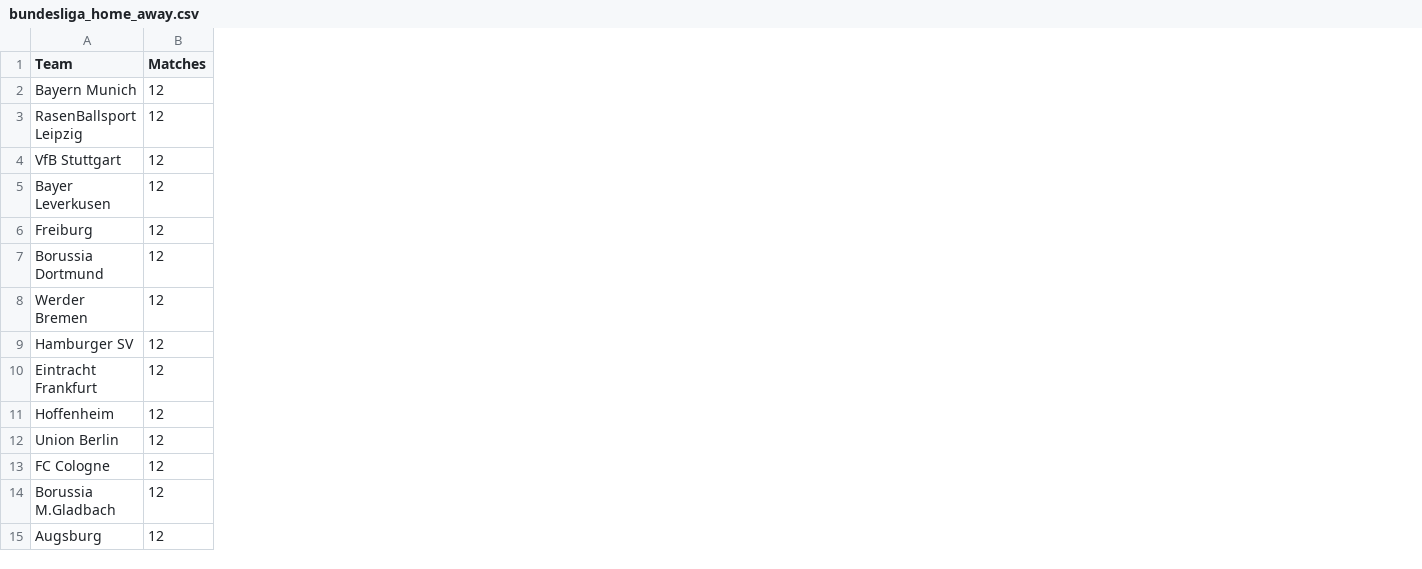
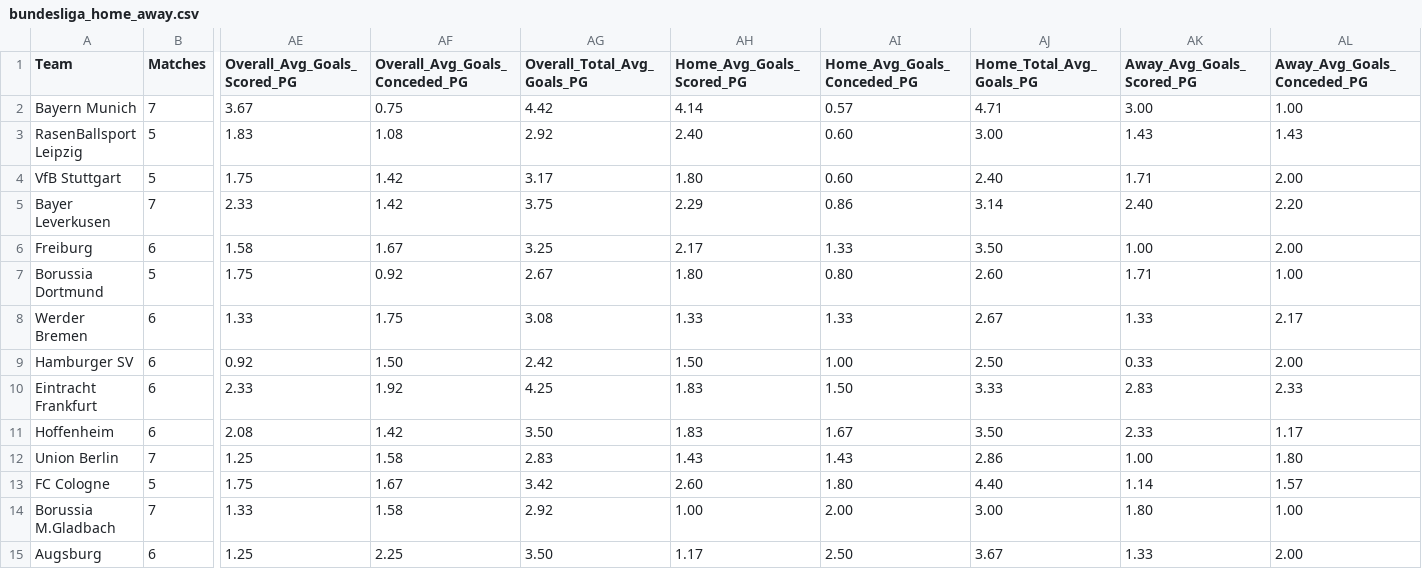
Before and after one commit to profdue/phantom, a CSV file: data/bundesliga_home_away.csv, drawn as a sheet; only a part is shown, gaps mark what is left out; the diff covers the shown part only; the diff names each change by its address in the sheet, - before the commit and + after, or states it on an @@ line.

Commit message:
Update bundesliga_home_away.csv

```diff
--- a/data/bundesliga_home_away.csv
+++ b/data/bundesliga_home_away.csv
+column AE (Overall_Avg_Goals_Scored_PG), rows 2-15: 3.67 | 1.83 | 1.75 | 2.33 | 1.58 | 1.75 | 1.33 | 0.92 | 2.33 | 2.08 | 1.25 | 1.75 | 1.33 | 1.25
+column AF (Overall_Avg_Goals_Conceded_PG), rows 2-15: 0.75 | 1.08 | 1.42 | 1.42 | 1.67 | 0.92 | 1.75 | 1.50 | 1.92 | 1.42 | 1.58 | 1.67 | 1.58 | 2.25
+column AG (Overall_Total_Avg_Goals_PG), rows 2-15: 4.42 | 2.92 | 3.17 | 3.75 | 3.25 | 2.67 | 3.08 | 2.42 | 4.25 | 3.50 | 2.83 | 3.42 | 2.92 | 3.50
+column AH (Home_Avg_Goals_Scored_PG), rows 2-15: 4.14 | 2.40 | 1.80 | 2.29 | 2.17 | 1.80 | 1.33 | 1.50 | 1.83 | 1.83 | 1.43 | 2.60 | 1.00 | 1.17
+column AI (Home_Avg_Goals_Conceded_PG), rows 2-15: 0.57 | 0.60 | 0.60 | 0.86 | 1.33 | 0.80 | 1.33 | 1.00 | 1.50 | 1.67 | 1.43 | 1.80 | 2.00 | 2.50
+column AJ (Home_Total_Avg_Goals_PG), rows 2-15: 4.71 | 3.00 | 2.40 | 3.14 | 3.50 | 2.60 | 2.67 | 2.50 | 3.33 | 3.50 | 2.86 | 4.40 | 3.00 | 3.67
+column AK (Away_Avg_Goals_Scored_PG), rows 2-15: 3.00 | 1.43 | 1.71 | 2.40 | 1.00 | 1.71 | 1.33 | 0.33 | 2.83 | 2.33 | 1.00 | 1.14 | 1.80 | 1.33
+column AL (Away_Avg_Goals_Conceded_PG), rows 2-15: 1.00 | 1.43 | 2.00 | 2.20 | 2.00 | 1.00 | 2.17 | 2.00 | 2.33 | 1.17 | 1.80 | 1.57 | 1.00 | 2.00
-B2 (Matches): 12
+B2 (Matches): 7
-B3:B4 (Matches): 12
+B3:B4 (Matches): 5
-B5 (Matches): 12
+B5 (Matches): 7
-B6 (Matches): 12
+B6 (Matches): 6
-B7 (Matches): 12
+B7 (Matches): 5
-B8:B11 (Matches): 12
+B8:B11 (Matches): 6
-B12 (Matches): 12
+B12 (Matches): 7
-B13 (Matches): 12
+B13 (Matches): 5
-B14 (Matches): 12
+B14 (Matches): 7
-B15 (Matches): 12
+B15 (Matches): 6
```
Also changed, not shown: 1 added column and 22 edited cells elsewhere in this file.
